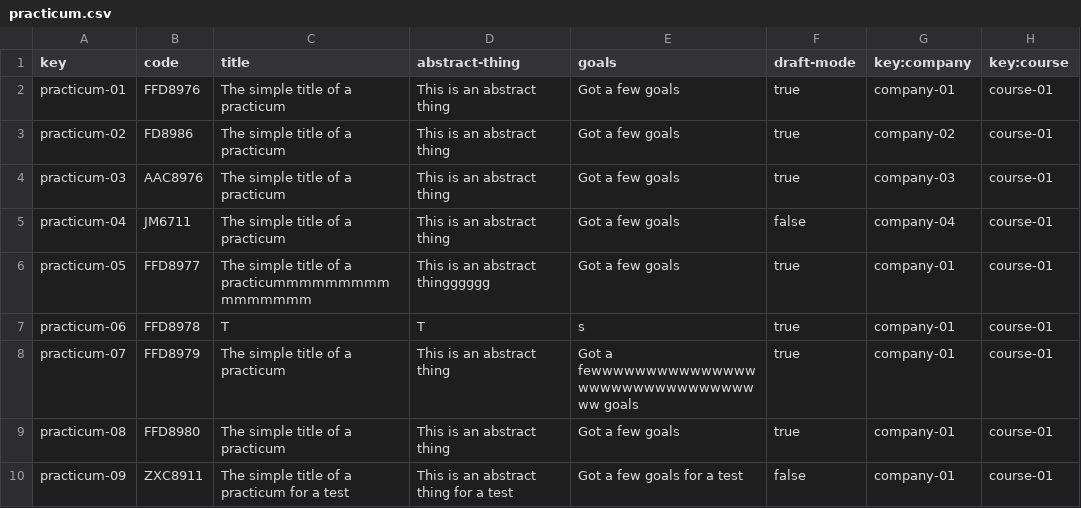
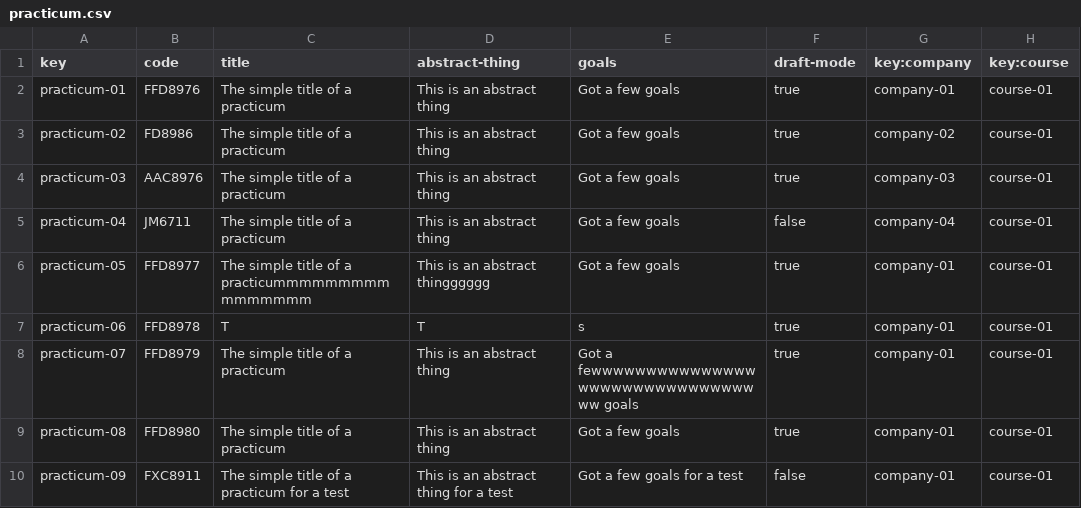
Before and after one commit to DP2-C1-02-07/Acme-L3, a CSV file: src/main/webapp/WEB-INF/resources/sample-data/practicum.csv, drawn as a sheet.

Commit message:
Practicum tests fixes

```diff
--- a/src/main/webapp/WEB-INF/resources/sample-data/practicum.csv
+++ b/src/main/webapp/WEB-INF/resources/sample-data/practicum.csv
@@ -9,2 +9,2 @@ practicum-07,FFD8979,The simple title of a practicum,This is an abstract thing,G
 practicum-08,FFD8980,The simple title of a practicum,This is an abstract thing,Got a few goals,true,company-01,course-01
-practicum-09,ZXC8911,The simple title of a practicum for a test,This is an abstract thing for a test,Got a few goals for a test,false,company-01,course-01
+practicum-09,FXC8911,The simple title of a practicum for a test,This is an abstract thing for a test,Got a few goals for a test,false,company-01,course-01
```
Also changed, not shown: 2 other files.
